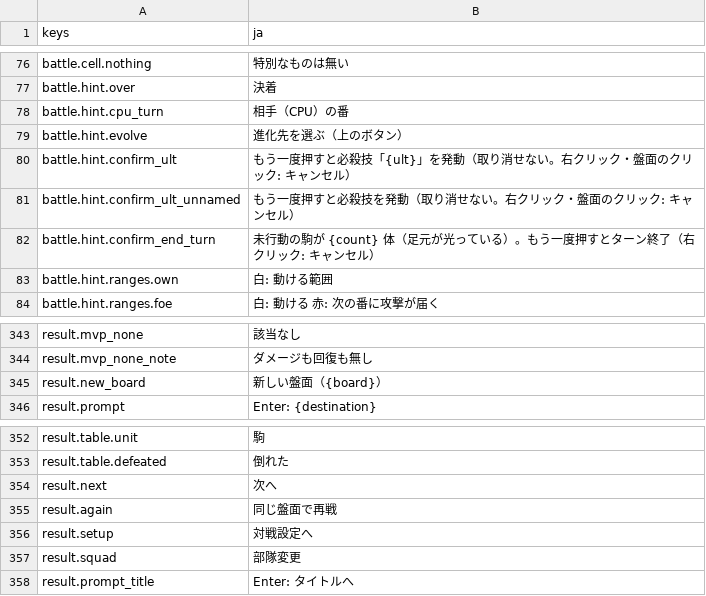
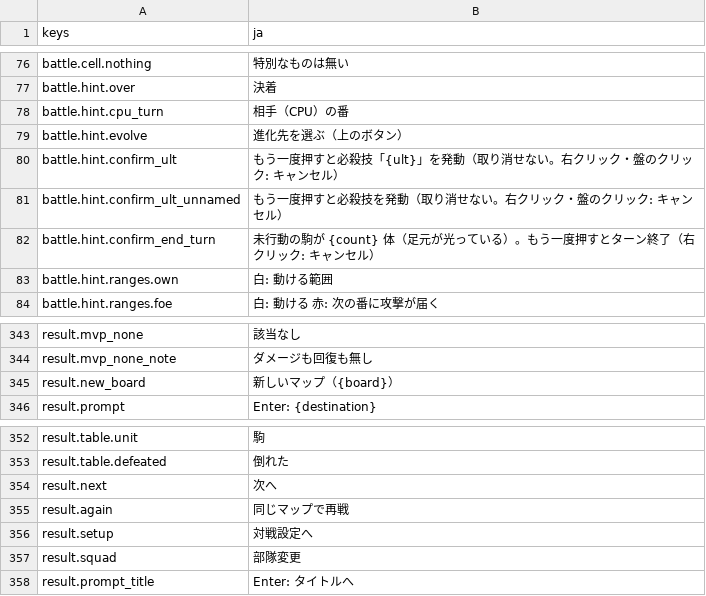
Before and after one commit to mattyan1053/pj-legion, a CSV file: game/text/battle.csv, drawn as a sheet; only a part is shown, gaps mark what is left out.

```diff
--- a/game/text/battle.csv
+++ b/game/text/battle.csv
@@ -79,4 +79,4 @@ battle.hint.cpu_turn,相手（CPU）の番
 battle.hint.evolve,進化先を選ぶ（上のボタン）
-battle.hint.confirm_ult,もう一度押すと必殺技「{ult}」を発動（取り消せない。右クリック・盤面のクリック: キャンセル）
-battle.hint.confirm_ult_unnamed,もう一度押すと必殺技を発動（取り消せない。右クリック・盤面のクリック: キャンセル）
+battle.hint.confirm_ult,もう一度押すと必殺技「{ult}」を発動（取り消せない。右クリック・盤のクリック: キャンセル）
+battle.hint.confirm_ult_unnamed,もう一度押すと必殺技を発動（取り消せない。右クリック・盤のクリック: キャンセル）
 battle.hint.confirm_end_turn,未行動の駒が {count} 体（足元が光っている）。もう一度押すとターン終了（右クリック: キャンセル）
@@ -352,3 +352,3 @@ result.mvp_none,該当なし
 result.mvp_none_note,ダメージも回復も無し
-result.new_board,新しい盤面（{board}）
+result.new_board,新しいマップ（{board}）
 result.prompt,Enter: {destination}
@@ -362,3 +362,3 @@ result.table.defeated,倒れた
 result.next,次へ
-result.again,同じ盤面で再戦
+result.again,同じマップで再戦
 result.setup,対戦設定へ
```
Also changed, not shown: 21 other files.
